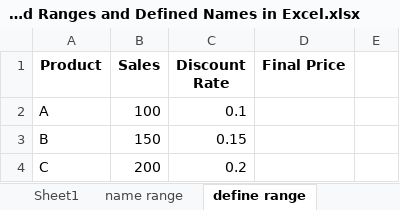
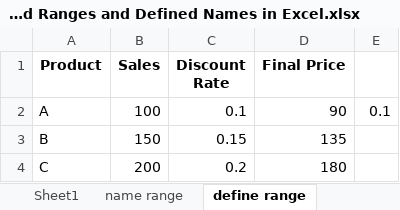
Before and after one commit to shahil04/ds_materials, an Excel workbook: excel/class_notes/Named Ranges and Defined Names in Excel.xlsx, sheet define range, drawn as a sheet; values as stored, in another font and other column widths than the file's, no borders; the diff names each change by its address in the sheet, - before the commit and + after, or states it on an @@ line.

```diff
--- a/excel/class_notes/Named Ranges and Defined Names in Excel.xlsx (sheet define range)
+++ b/excel/class_notes/Named Ranges and Defined Names in Excel.xlsx (sheet define range)
-D2 (Final Price): (empty)
+D2 (Final Price): 90
-E2: (empty)
+E2: 0.1
-D3 (Final Price): (empty)
+D3 (Final Price): 135
-D4 (Final Price): (empty)
+D4 (Final Price): 180
```
Also changed, not shown: sheet name range, sheet Sheet1, other sheet tabs, excel/class_notes/AutoFill and Custom Lists.xlsx, excel/class_notes/Data Validation in Excel.xlsx, 27 other files.
